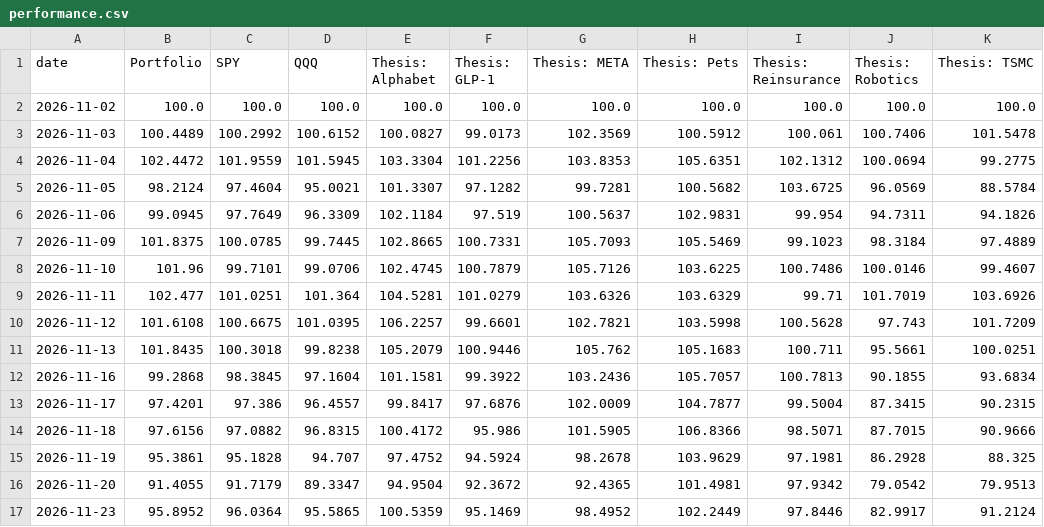
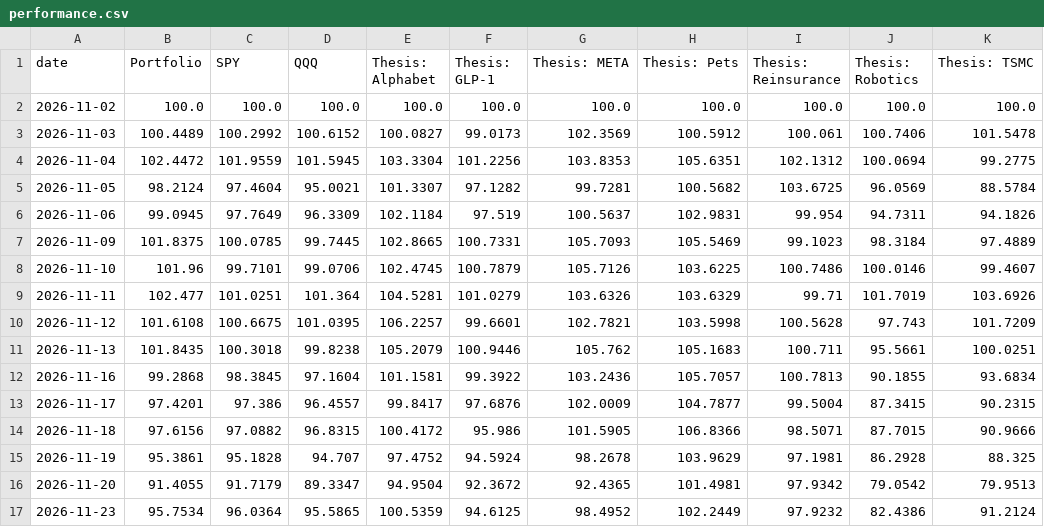
Before and after one commit to Variantviews/Variant-views, a CSV file: data/performance.csv, drawn as a sheet; only a part is shown; the diff names each change by its address in the sheet, - before the commit and + after, or states it on an @@ line.

```diff
--- a/data/performance.csv
+++ b/data/performance.csv
-B17 (Portfolio): 95.8952
+B17 (Portfolio): 95.7534
-F17 (Thesis: GLP-1): 95.1469
+F17 (Thesis: GLP-1): 94.6125
-I17 (Thesis: Reinsurance): 97.8446
+I17 (Thesis: Reinsurance): 97.9232
-J17 (Thesis: Robotics): 82.9917
+J17 (Thesis: Robotics): 82.4386
```
Also changed, not shown: 1 other file.
